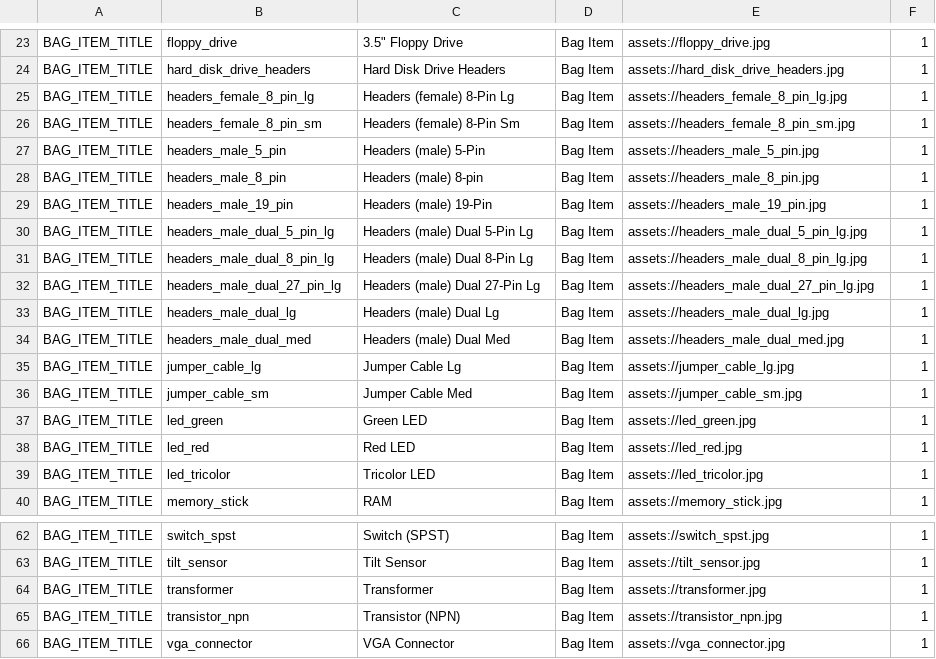
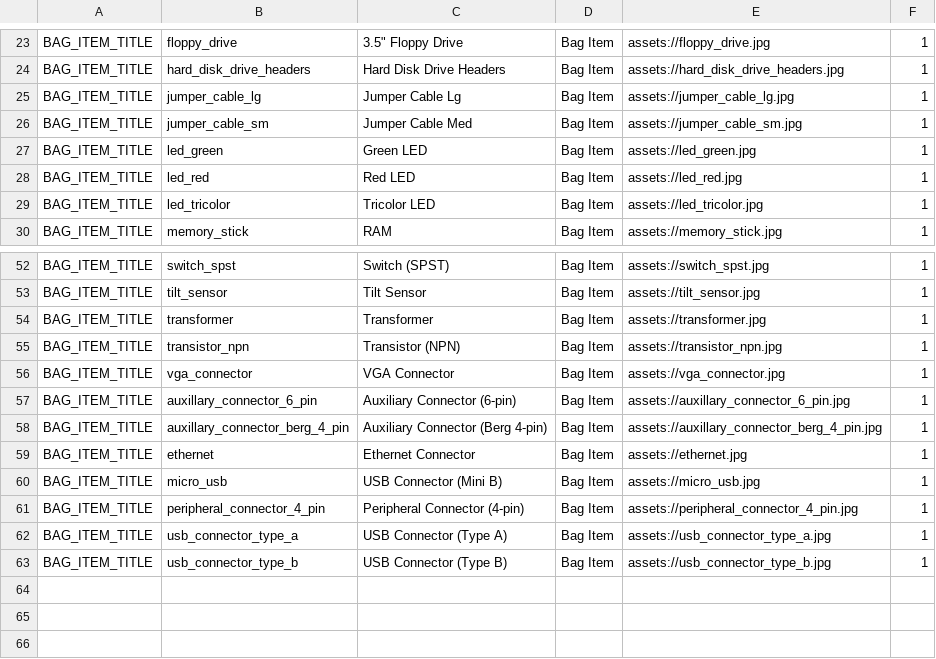
Before and after one commit to edwerner/TextBasedAndroidGame1, a CSV file: res/raw/bag_item_copy.csv, drawn as a sheet; only a part is shown, gaps mark what is left out; removed rows and columns are numbered as before the commit, all else as after; the diff names each change by its address in the sheet, - before the commit and + after, or states it on an @@ line.

```diff
--- a/res/raw/bag_item_copy.csv
+++ b/res/raw/bag_item_copy.csv
-row 25: BAG_ITEM_TITLE | headers_female_8_pin_lg | Headers (female) 8-Pin Lg | Bag Item | assets://headers_female_8_pin_lg.jpg | 1
-row 26: BAG_ITEM_TITLE | headers_female_8_pin_sm | Headers (female) 8-Pin Sm | Bag Item | assets://headers_female_8_pin_sm.jpg | 1
-row 27: BAG_ITEM_TITLE | headers_male_5_pin | Headers (male) 5-Pin | Bag Item | assets://headers_male_5_pin.jpg | 1
-row 28: BAG_ITEM_TITLE | headers_male_8_pin | Headers (male) 8-pin | Bag Item | assets://headers_male_8_pin.jpg | 1
-row 29: BAG_ITEM_TITLE | headers_male_19_pin | Headers (male) 19-Pin | Bag Item | assets://headers_male_19_pin.jpg | 1
-row 30: BAG_ITEM_TITLE | headers_male_dual_5_pin_lg | Headers (male) Dual 5-Pin Lg | Bag Item | assets://headers_male_dual_5_pin_lg.jpg | 1
-row 31: BAG_ITEM_TITLE | headers_male_dual_8_pin_lg | Headers (male) Dual 8-Pin Lg | Bag Item | assets://headers_male_dual_8_pin_lg.jpg | 1
-row 32: BAG_ITEM_TITLE | headers_male_dual_27_pin_lg | Headers (male) Dual 27-Pin Lg | Bag Item | assets://headers_male_dual_27_pin_lg.jpg | 1
-row 33: BAG_ITEM_TITLE | headers_male_dual_lg | Headers (male) Dual Lg | Bag Item | assets://headers_male_dual_lg.jpg | 1
-row 34: BAG_ITEM_TITLE | headers_male_dual_med | Headers (male) Dual Med | Bag Item | assets://headers_male_dual_med.jpg | 1
+row 57: BAG_ITEM_TITLE | auxillary_connector_6_pin | Auxiliary Connector (6-pin) | Bag Item | assets://auxillary_connector_6_pin.jpg | 1
+row 58: BAG_ITEM_TITLE | auxillary_connector_berg_4_pin | Auxiliary Connector (Berg 4-pin) | Bag Item | assets://auxillary_connector_berg_4_pin.jpg | 1
+row 59: BAG_ITEM_TITLE | ethernet | Ethernet Connector | Bag Item | assets://ethernet.jpg | 1
+row 60: BAG_ITEM_TITLE | micro_usb | USB Connector (Mini B) | Bag Item | assets://micro_usb.jpg | 1
+row 61: BAG_ITEM_TITLE | peripheral_connector_4_pin | Peripheral Connector (4-pin) | Bag Item | assets://peripheral_connector_4_pin.jpg | 1
+row 62: BAG_ITEM_TITLE | usb_connector_type_a | USB Connector (Type A) | Bag Item | assets://usb_connector_type_a.jpg | 1
+row 63: BAG_ITEM_TITLE | usb_connector_type_b | USB Connector (Type B) | Bag Item | assets://usb_connector_type_b.jpg | 1
```
Also changed, not shown: res/raw/conclusion_card_copy.csv, res/raw/game_title_copy.csv, 51 other files.
